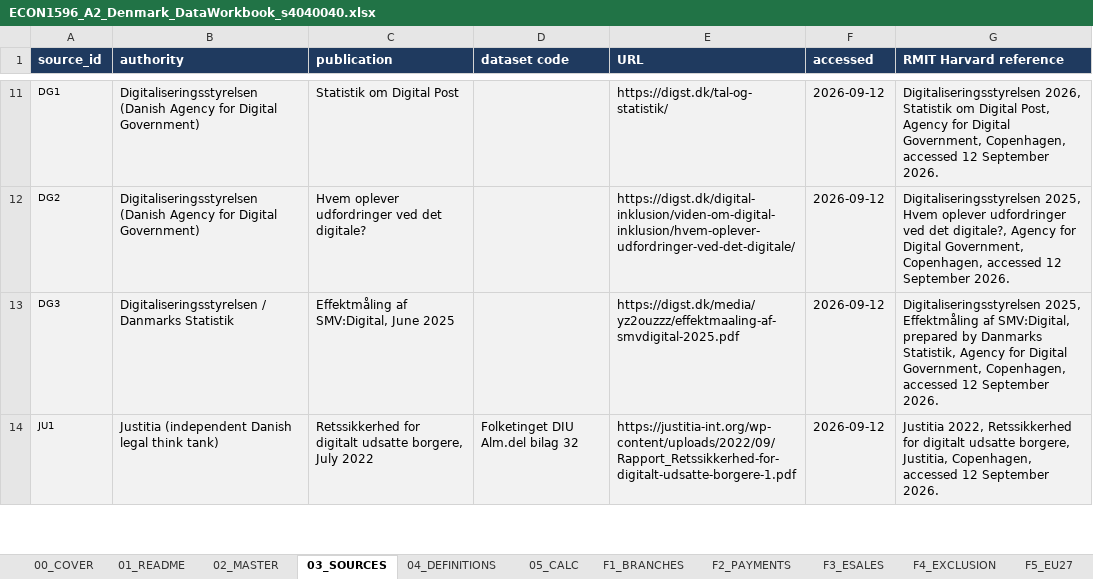
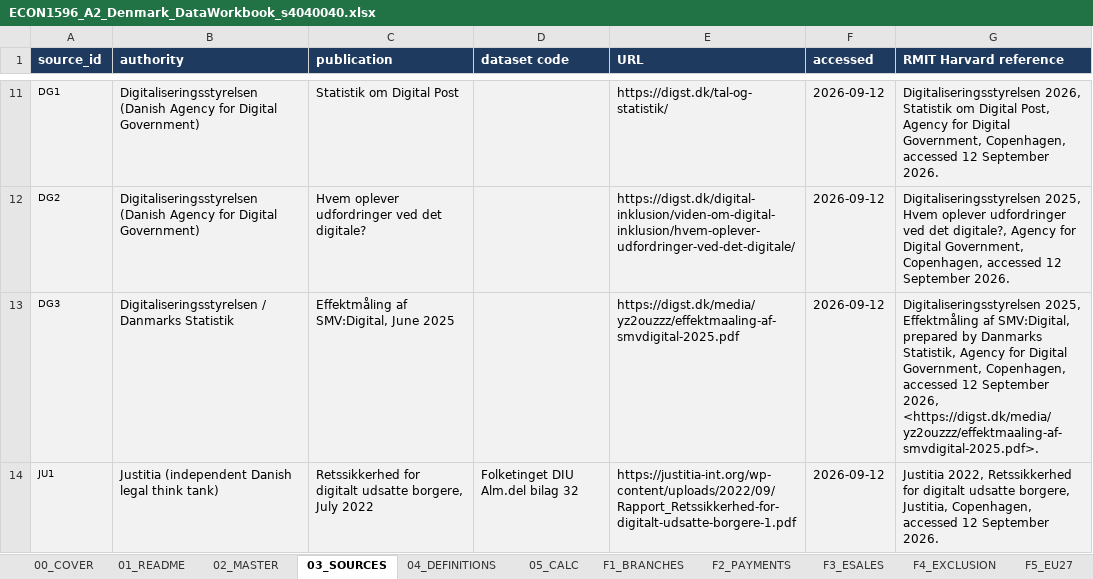
Before and after one commit to saladb4o/Presentation_slides, an Excel workbook: ECON1596_A2_Denmark_DataWorkbook_s4040040.xlsx, sheet 03_SOURCES, drawn as a sheet; only a part is shown, gaps mark what is left out; values as stored, in another font and other column widths than the file's, no borders; the diff covers the shown part only; the diff names each change by its address in the sheet, - before the commit and + after, or states it on an @@ line.

```diff
--- a/ECON1596_A2_Denmark_DataWorkbook_s4040040.xlsx (sheet 03_SOURCES)
+++ b/ECON1596_A2_Denmark_DataWorkbook_s4040040.xlsx (sheet 03_SOURCES)
-G13 (RMIT Harvard reference): …12 September 2026.
+G13 (RMIT Harvard reference): …12 September 2026, <https://digst.dk/media/yz2ouzzz/effektmaaling-af-smvdigital-2025.pdf>.
```
Also changed, not shown: 1 removed row and 1 edited cell elsewhere in this sheet, 9 other files.
